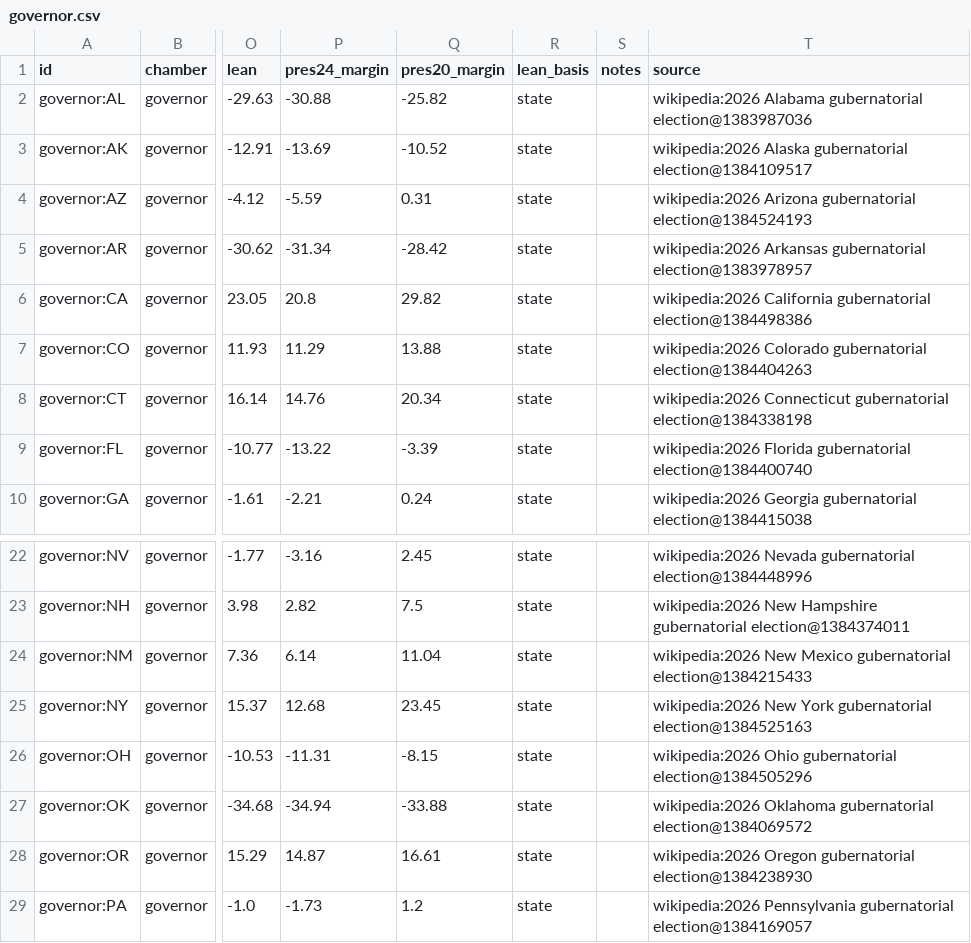
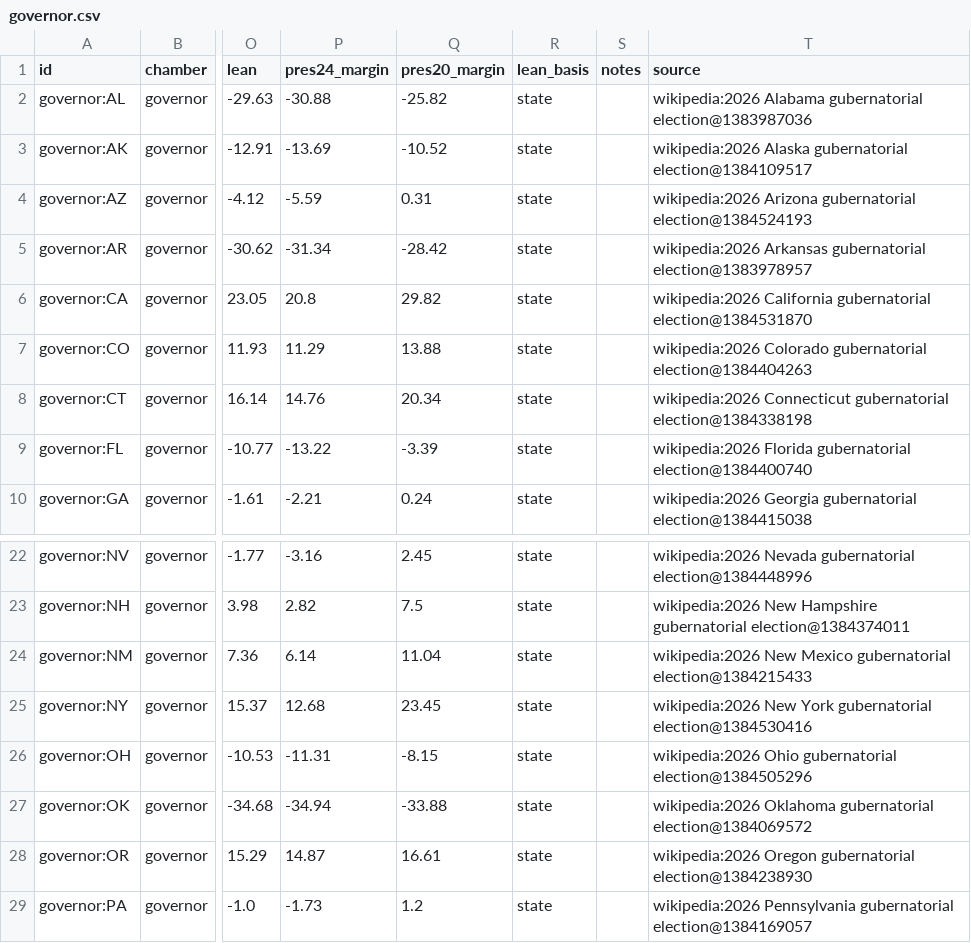
Before and after one commit to KaraZajac/MIDTERMS2026, a CSV file: data/races/governor.csv, drawn as a sheet; only a part is shown, gaps mark what is left out; the diff names each change by its address in the sheet, - before the commit and + after, or states it on an @@ line.

```diff
--- a/data/races/governor.csv
+++ b/data/races/governor.csv
-T6 (source): …California gubernatorial election@1384498386
+T6 (source): …California gubernatorial election@1384531870
-T25 (source): …York gubernatorial election@1384525163
+T25 (source): …York gubernatorial election@1384530416
```
Also changed, not shown: data/polls/races.csv, data/races/house.csv, 10 other files.
